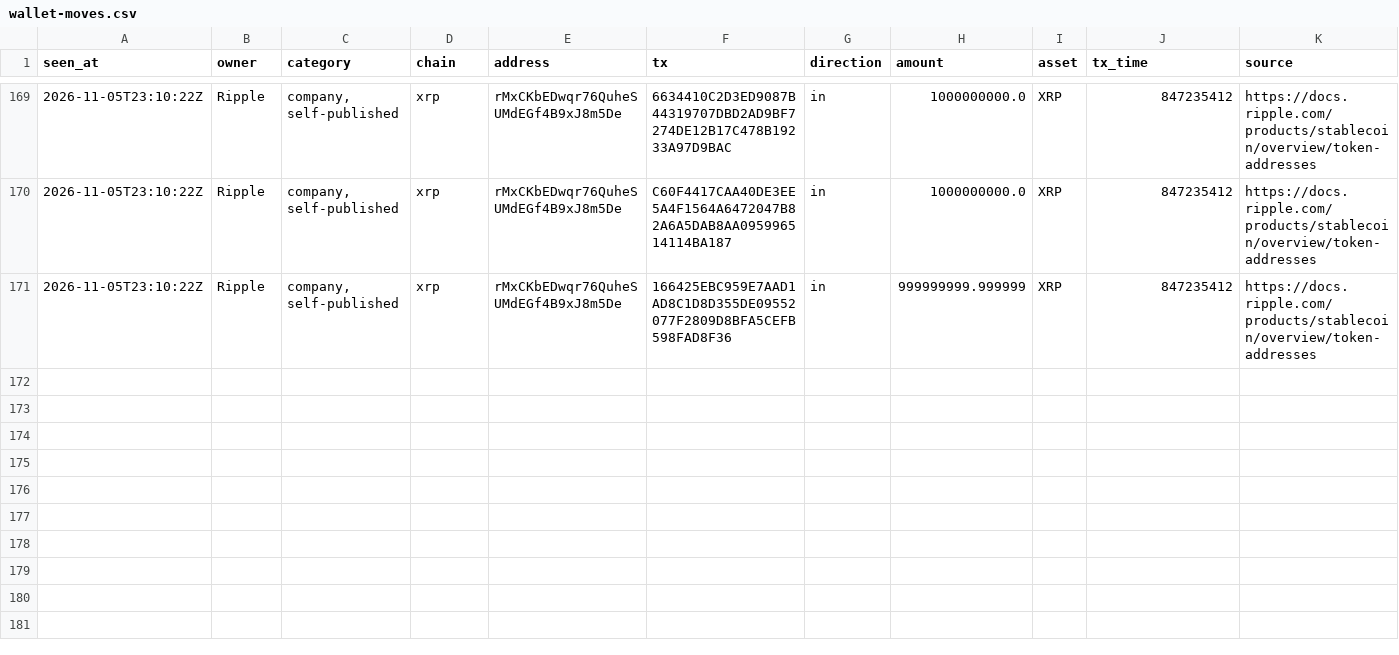
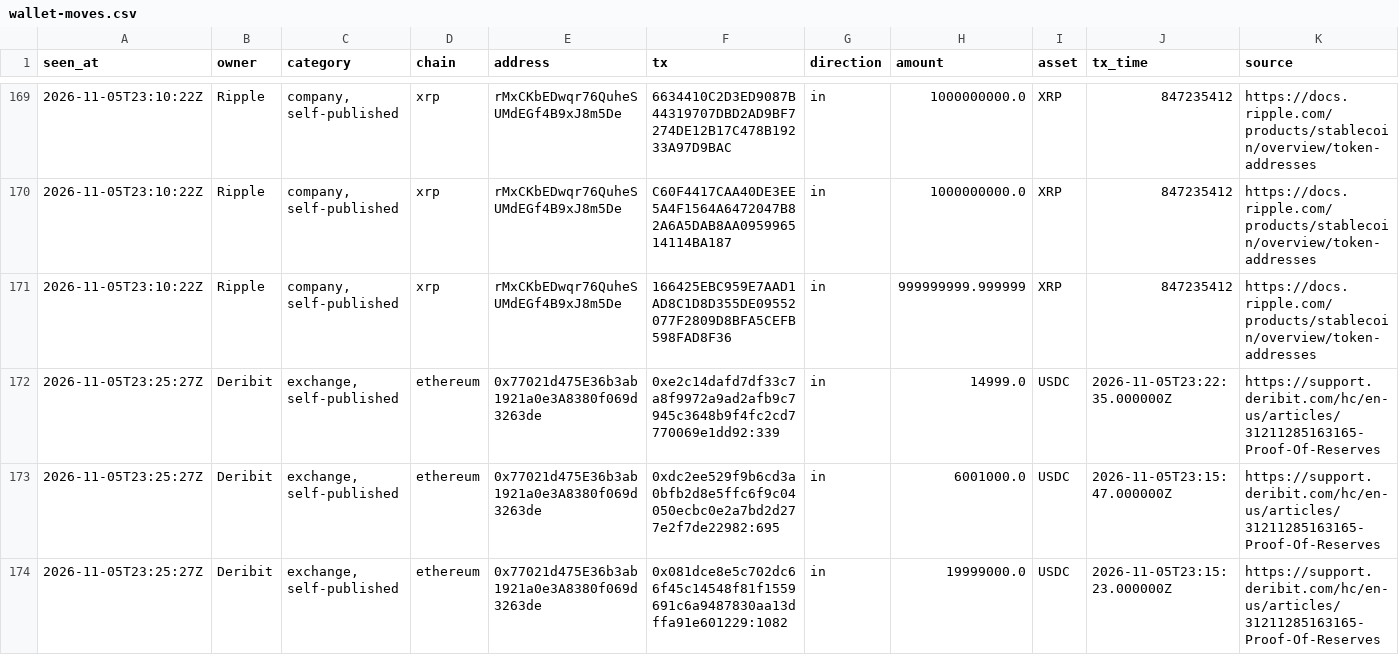
Before and after one commit to hpintojr/crypto-scanner, a CSV file: data/wallet-moves.csv, drawn as a sheet; only a part is shown, gaps mark what is left out.

```diff
--- a/data/wallet-moves.csv
+++ b/data/wallet-moves.csv
@@ -171 +171,4 @@ seen_at,owner,category,chain,address,tx,direction,amount,asset,tx_time,source
 2026-11-05T23:10:22Z,Ripple,"company, self-published",xrp,rMxCKbEDwqr76QuheSUMdEGf4B9xJ8m5De,166425EBC959E7AAD1AD8C1D8D355DE09552077F2809D8BFA5CEFB598FAD8F36,in,999999999.999999,XRP,847235412,https://docs.ripple.com/products/stablecoin/overview/token-addresses
+2026-11-05T23:25:27Z,Deribit,"exchange, self-published",ethereum,0x77021d475E36b3ab1921a0e3A8380f069d3263de,0xe2c14dafd7df33c7a8f9972a9ad2afb9c7945c3648b9f4fc2cd7770069e1dd92:339,in,14999.0,USDC,2026-11-05T23:22:35.000000Z,https://support.deribit.com/hc/en-us/articles/31211285163165-Proof-Of-Reserves
+2026-11-05T23:25:27Z,Deribit,"exchange, self-published",ethereum,0x77021d475E36b3ab1921a0e3A8380f069d3263de,0xdc2ee529f9b6cd3a0bfb2d8e5ffc6f9c04050ecbc0e2a7bd2d277e2f7de22982:695,in,6001000.0,USDC,2026-11-05T23:15:47.000000Z,https://support.deribit.com/hc/en-us/articles/31211285163165-Proof-Of-Reserves
+2026-11-05T23:25:27Z,Deribit,"exchange, self-published",ethereum,0x77021d475E36b3ab1921a0e3A8380f069d3263de,0x081dce8e5c702dc66f45c14548f81f1559691c6a9487830aa13dffa91e601229:1082,in,19999000.0,USDC,2026-11-05T23:15:23.000000Z,https://support.deribit.com/hc/en-us/articles/31211285163165-Proof-Of-Reserves
```
Also changed, not shown: 5 other files.
